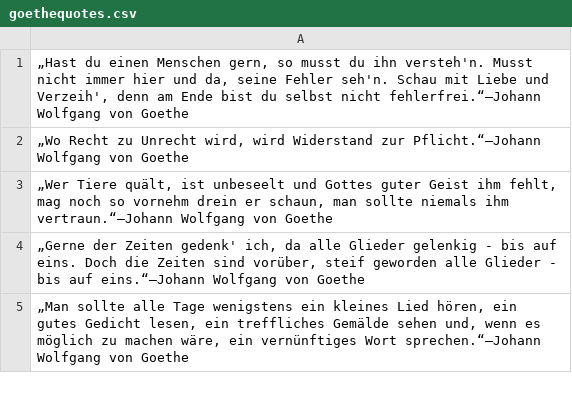
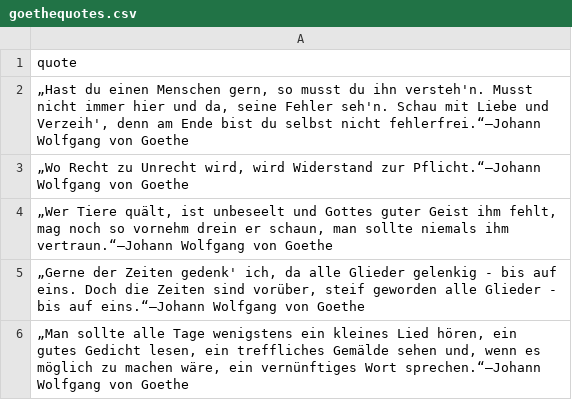
Before and after one commit to michaelwartmann/papa, a CSV file: goethequotes.csv, drawn as a sheet; only a part is shown; the diff names each change by its address in the sheet, - before the commit and + after, or states it on an @@ line.

Commit message:
Add files via upload

```diff
--- a/goethequotes.csv
+++ b/goethequotes.csv
+row 1: quote
```
